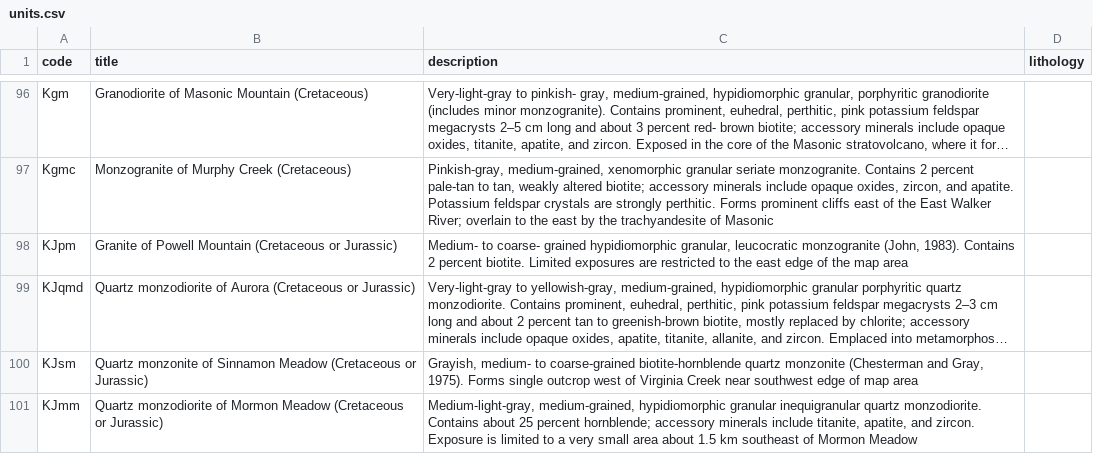
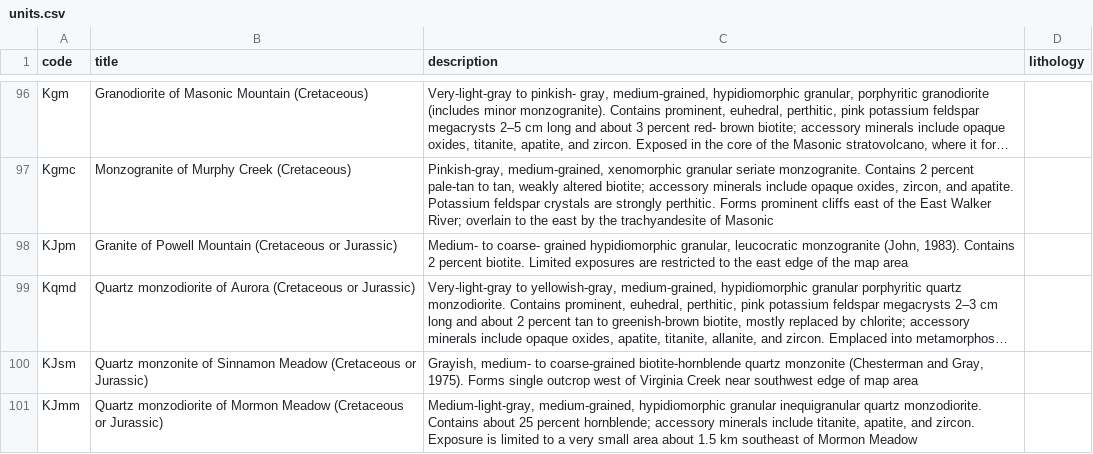
Before and after one commit to kueda/underfoot, a CSV file: sources/sim3318/units.csv, drawn as a sheet; only a part is shown, gaps mark what is left out; long unchanged cells end in …; the diff names each change by its address in the sheet, - before the commit and + after, or states it on an @@ line.

Commit message:
Bugfix when repairing geoms that become geom collections; allow rocks.py to take multiple source args; sim3318 unit fix

```diff
--- a/sources/sim3318/units.csv
+++ b/sources/sim3318/units.csv
-A99 (code): KJqmd
+A99 (code): Kqmd
```
Also changed, not shown: 1 other file.
